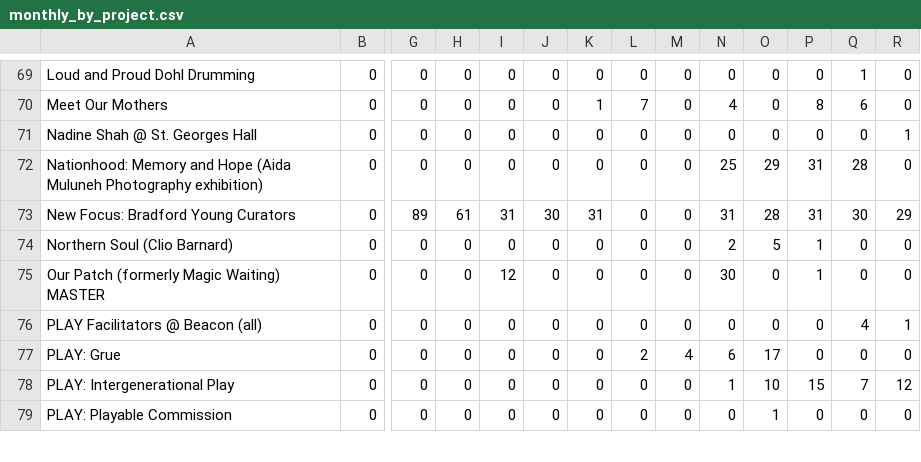
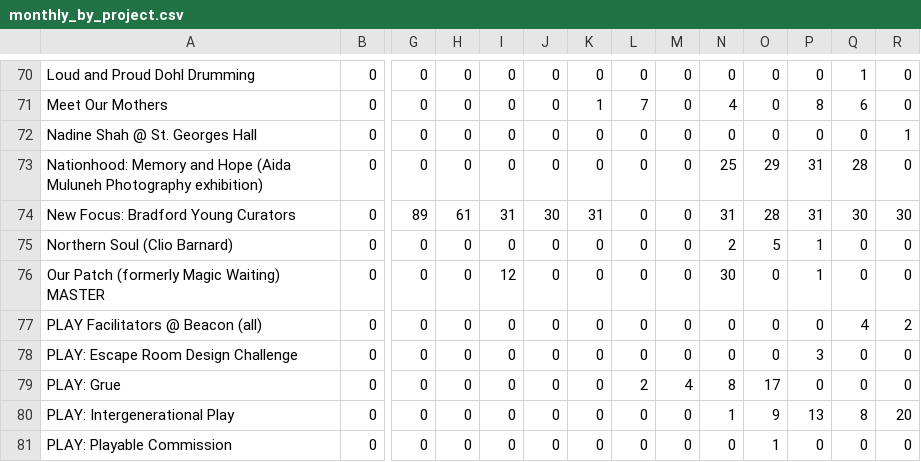
Before and after one commit to open-innovations/bradford-2025, a CSV file: src/themes/programme/_data/events/monthly_by_project.csv, drawn as a sheet; only a part is shown, gaps mark what is left out; addresses are those after the commit; rows hold the shown columns only; the diff covers the shown part only; the diff names each change by its address in the sheet, - before the commit and + after, or states it on an @@ line.

```diff
--- a/src/themes/programme/_data/events/monthly_by_project.csv
+++ b/src/themes/programme/_data/events/monthly_by_project.csv
-R74: 29
+R74: 30
-R77: 1
+R77: 2
+row 78: PLAY: Escape Room Design Challenge | 0 | 0 | 0 | 0 | 0 | 0 | 0 | 0 | 0 | 0 | 3 | 0 | 0
-N79: 6
+N79: 8
-O80: 10
+O80: 9
-P80: 15
+P80: 13
-Q80: 7
+Q80: 8
-R80: 12
+R80: 20
```
Also changed, not shown: 4 added rows, 1 removed row and 27 edited cells elsewhere in this file, src/themes/programme/_data/events/monthly_breakdown.csv, src/themes/programme/_data/events/total_by_month.csv, 21 other files.
